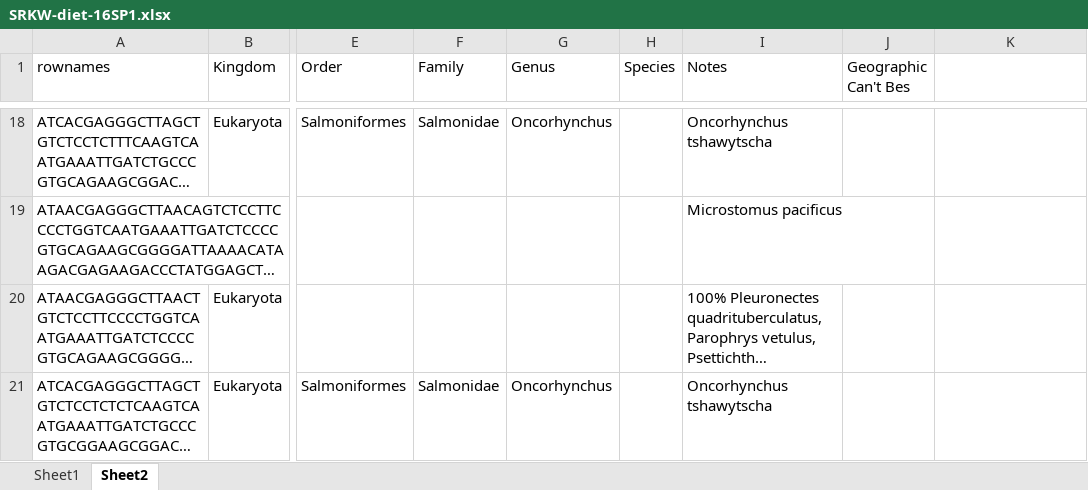
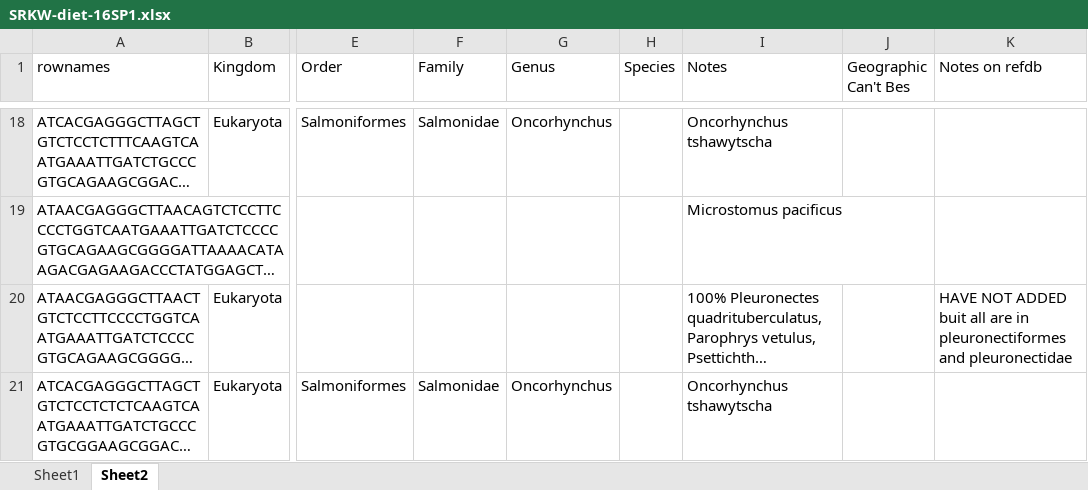
Before and after one commit to m-ball3/SRKW, an Excel workbook: SRKW-diet-16SP1.xlsx, sheet Sheet2, drawn as a sheet; only a part is shown, gaps mark what is left out; long unchanged cells end in …; values as stored, in another font and other column widths than the file's, no cell formats; the diff covers the shown part only; the diff names each change by its address in the sheet, - before the commit and + after, or states it on an @@ line.

```diff
--- a/SRKW-diet-16SP1.xlsx (sheet Sheet2)
+++ b/SRKW-diet-16SP1.xlsx (sheet Sheet2)
-K1: (empty)
+K1: Notes on refdb
-K20 (Notes on refdb): (empty)
+K20 (Notes on refdb): HAVE NOT ADDED buit all are in pleuronectiformes and pleuronectidae
```
Also changed, not shown: 3 edited cells elsewhere in this sheet, sheet Sheet1, cell formats, 17 other files.
